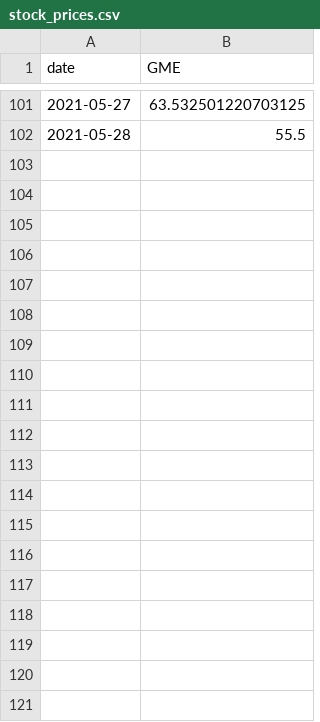
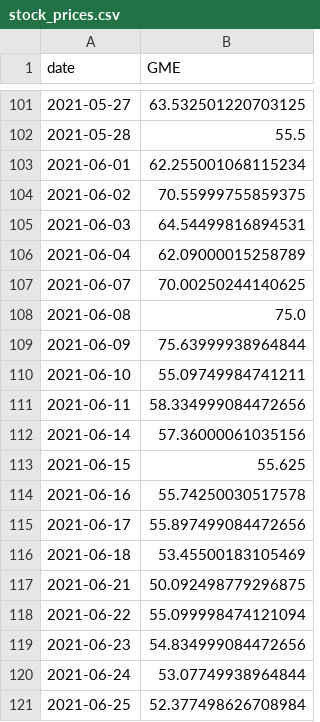
Before and after one commit to carldebski/mads_milestone_II, a CSV file: cdebski_milestone_II/stock_prices.csv, drawn as a sheet; only a part is shown, gaps mark what is left out; the diff covers the shown part only.

```diff
--- a/cdebski_milestone_II/stock_prices.csv
+++ b/cdebski_milestone_II/stock_prices.csv
@@ -102 +102,20 @@ date,GME
 2021-05-28,55.5
+2021-06-01,62.255001068115234
+2021-06-02,70.55999755859375
+2021-06-03,64.54499816894531
+2021-06-04,62.09000015258789
+2021-06-07,70.00250244140625
+2021-06-08,75.0
+2021-06-09,75.63999938964844
+2021-06-10,55.09749984741211
+2021-06-11,58.334999084472656
+2021-06-14,57.36000061035156
+2021-06-15,55.625
+2021-06-16,55.74250030517578
+2021-06-17,55.897499084472656
+2021-06-18,53.45500183105469
+2021-06-21,50.092498779296875
+2021-06-22,55.099998474121094
+2021-06-23,54.834999084472656
+2021-06-24,53.07749938964844
+2021-06-25,52.377498626708984
```
Also changed, not shown: 66 added rows elsewhere in this file, cdebski_milestone_II/stock_prices_clean.csv, 1 other file.
